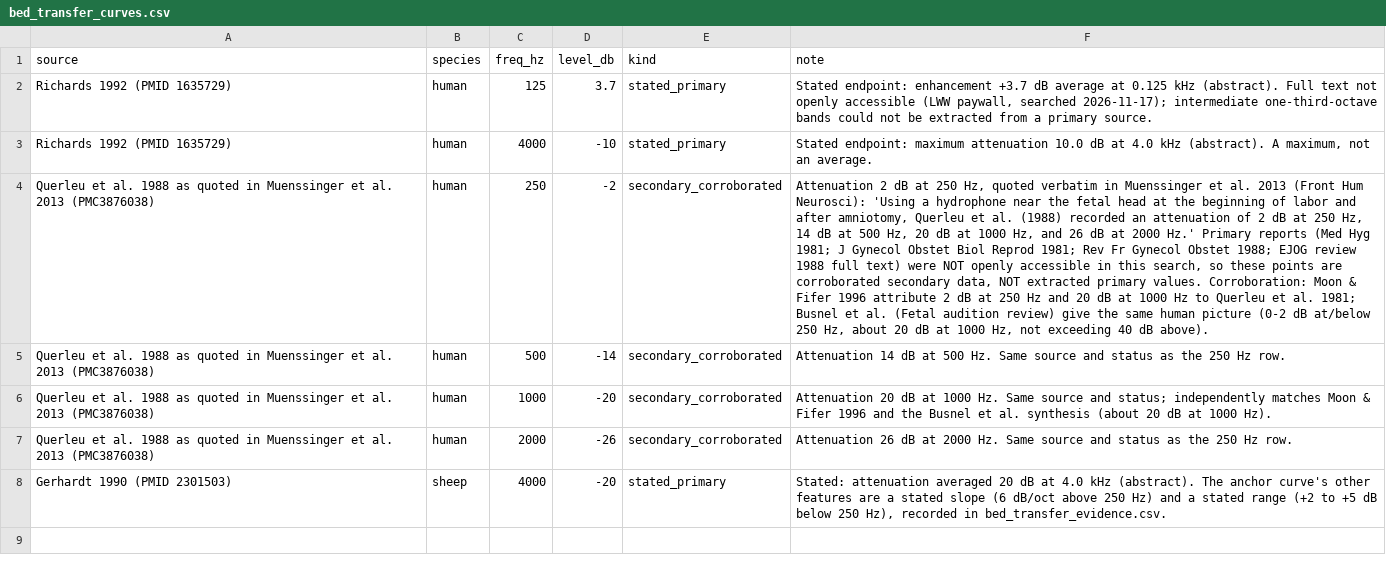
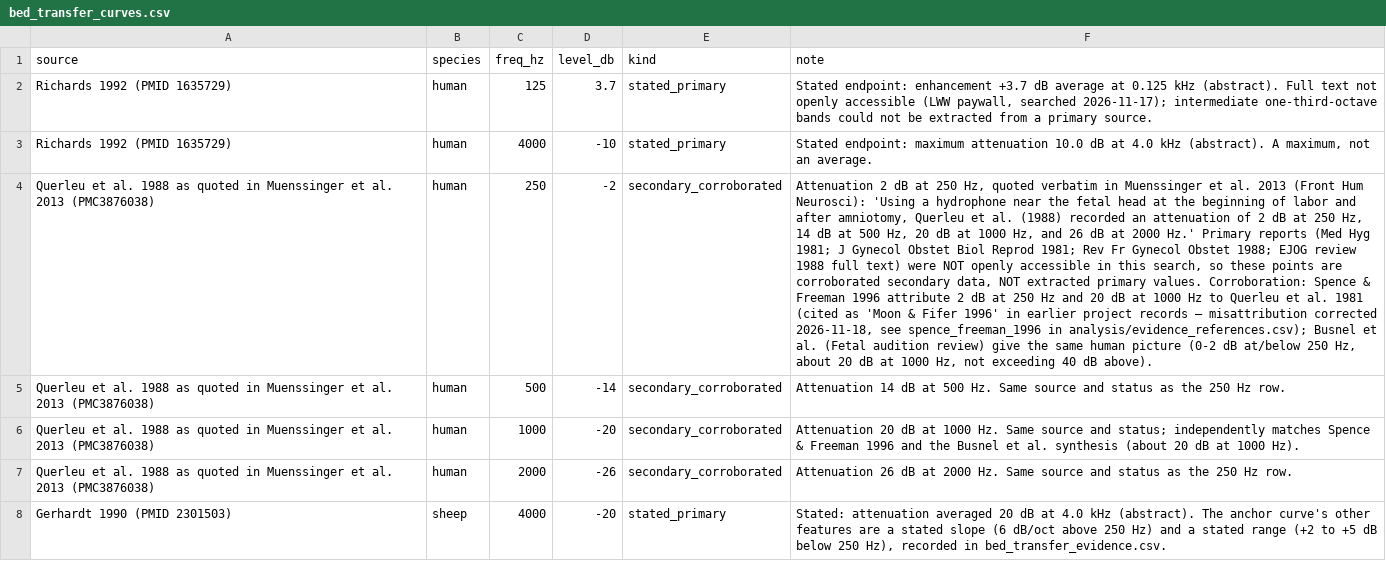
Before and after one commit to ConsulenteIdealistas/A-Music-Box-to-Help-Babies-Sleep, a CSV file: literature/bed_transfer_curves.csv, drawn as a sheet; the diff names each change by its address in the sheet, - before the commit and + after, or states it on an @@ line.

Commit message:
Correct Moon & Fifer misattribution to Spence & Freeman 1996 (Issue #10)

```diff
--- a/literature/bed_transfer_curves.csv
+++ b/literature/bed_transfer_curves.csv
-F4 (note): …values. Corroboration: Moon & Fifer 1996 attribute 2 dB at 250 Hz and 20 dB at 1000 Hz to Querleu et al. 1981; Busnel et…
+F4 (note): …values. Corroboration: Spence & Freeman 1996 attribute 2 dB at 250 Hz and 20 dB at 1000 Hz to Querleu et al. 1981 (cited as 'Moon & Fifer 1996' in earlier project records — misattribution corrected 2026-11-18, see spence_freeman_1996 in analysis/evidence_references.csv); Busnel et…
-F6 (note): …independently matches Moon & Fifer 1996 and…
+F6 (note): …independently matches Spence & Freeman 1996 and…
```
Also changed, not shown: analysis/evidence_references.csv, 3 other files.
